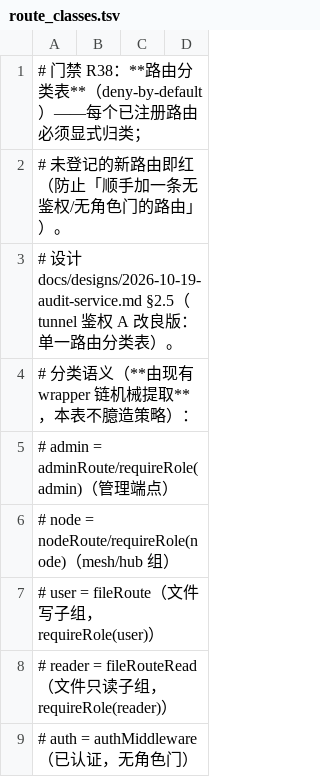
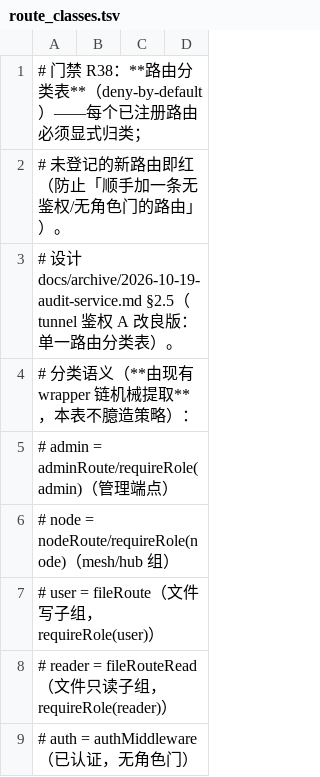
Before and after one commit to cocomhub/sproxy, a TSV file: internal/archcheck/route_classes.tsv, drawn as a sheet; only a part is shown.

```diff
--- a/internal/archcheck/route_classes.tsv
+++ b/internal/archcheck/route_classes.tsv
@@ -2,3 +2,3 @@
 # 未登记的新路由即红（防止「顺手加一条无鉴权/无角色门的路由」）。
-# 设计 docs/designs/2026-10-19-audit-service.md §2.5（tunnel 鉴权 A 改良版：单一路由分类表）。
+# 设计 docs/archive/2026-10-19-audit-service.md §2.5（tunnel 鉴权 A 改良版：单一路由分类表）。
 # 分类语义（**由现有 wrapper 链机械提取**，本表不臆造策略）：
```
Also changed, not shown: internal/archcheck/mutating_route_audit.tsv, internal/archcheck/quota_acquire_sites.tsv, 44 other files.
